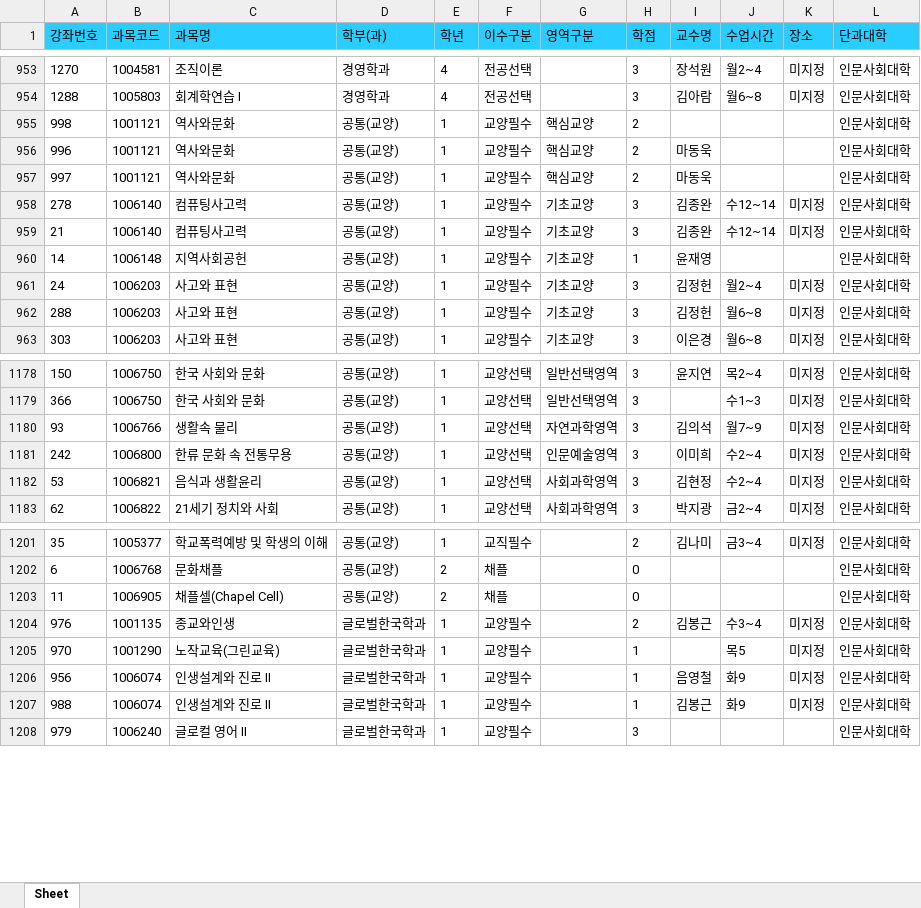
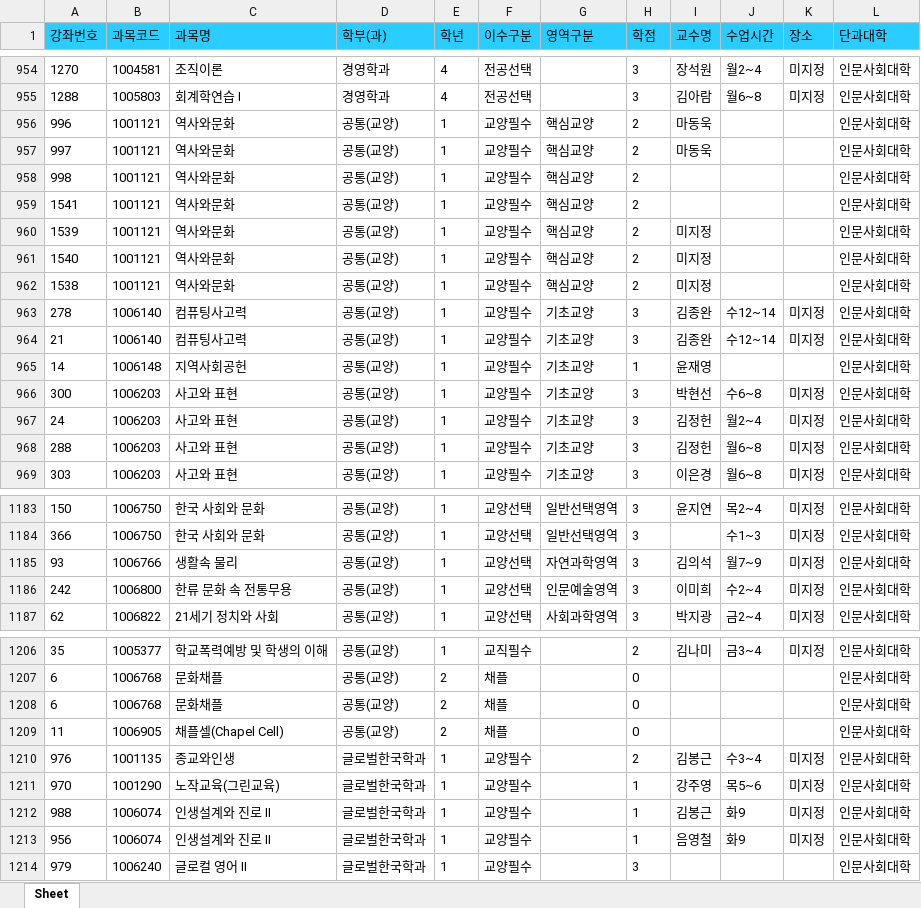
Before and after one commit to syu-kr/lecture.syu.kr-everytime, an Excel workbook: data/2023년 2학기 정규 시간표.xlsx, sheet Sheet, drawn as a sheet; only a part is shown, gaps mark what is left out; values as stored, in another font and other column widths than the file's, no borders; removed rows and columns are numbered as before the commit, all else as after; the diff covers the shown part only; the diff names each change by its address in the sheet, - before the commit and + after, or states it on an @@ line.

Commit message:
updated data files

```diff
--- a/data/2023년 2학기 정규 시간표.xlsx (sheet Sheet)
+++ b/data/2023년 2학기 정규 시간표.xlsx (sheet Sheet)
@@ row 955 moved to row 958: 998 @@
+row 959: 1541 | 1001121 | 역사와문화 | 공통(교양) | 1 | 교양필수 | 핵심교양 | 2 |  |  |  | 인문사회대학
+row 960: 1539 | 1001121 | 역사와문화 | 공통(교양) | 1 | 교양필수 | 핵심교양 | 2 | 미지정 |  |  | 인문사회대학
+row 961: 1540 | 1001121 | 역사와문화 | 공통(교양) | 1 | 교양필수 | 핵심교양 | 2 | 미지정 |  |  | 인문사회대학
+row 962: 1538 | 1001121 | 역사와문화 | 공통(교양) | 1 | 교양필수 | 핵심교양 | 2 | 미지정 |  |  | 인문사회대학
@@ row 982 moved to row 966: 300 @@
-row 1182: 53 | 1006821 | 음식과 생활윤리 | 공통(교양) | 1 | 교양선택 | 사회과학영역 | 3 | 김현정 | 수2~4 | 미지정 | 인문사회대학
+row 1208: 6 | 1006768 | 문화채플 | 공통(교양) | 2 | 채플 |  | 0 |  |  |  | 인문사회대학
-I1211 (교수명): (empty)
+I1211 (교수명): 강주영
-J1211 (수업시간): 목5
+J1211 (수업시간): 목5~6
@@ row 1207 moved to row 1212: 988 @@
```
Also changed, not shown: 2 added rows, 23 moved rows and 20 edited cells elsewhere in this sheet, 2 other files.
